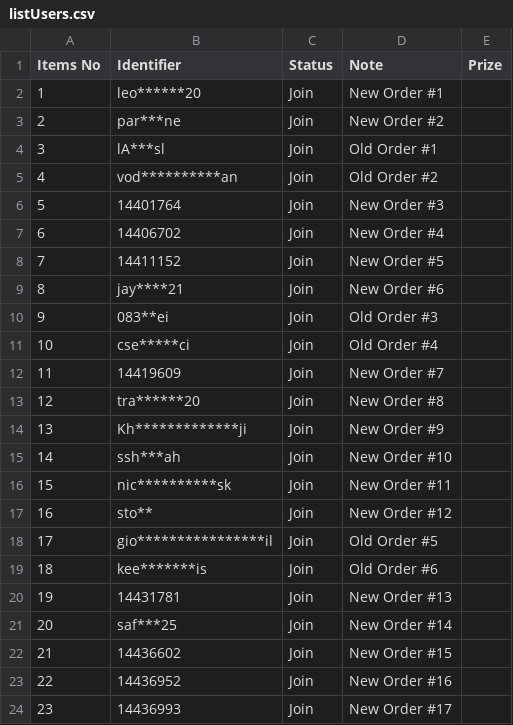
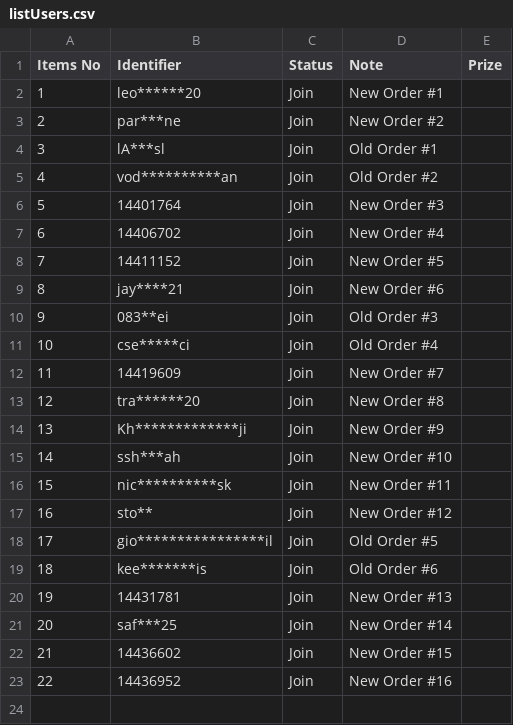
Before and after one commit to lehuuhai014/datetime, a CSV file: listUsers.csv, drawn as a sheet.

Commit message:
Update listUsers.csv

```diff
--- a/listUsers.csv
+++ b/listUsers.csv
@@ -23,2 +23 @@ Items No,Identifier,Status,Note,Prize
 22,14436952,Join,New Order #16,
-23,14436993,Join,New Order #17,
```
